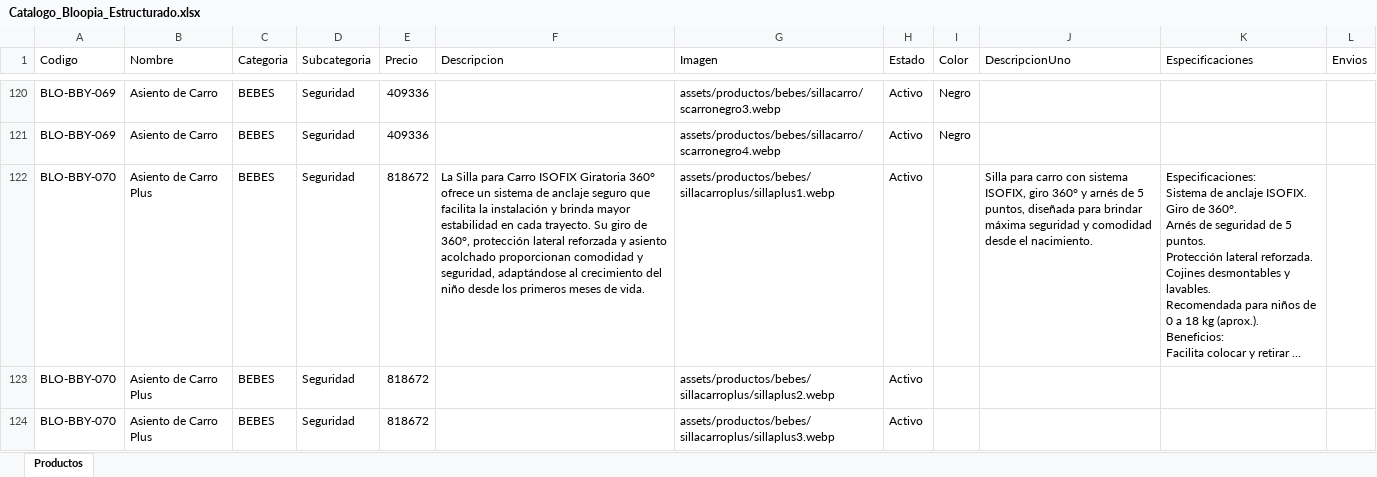
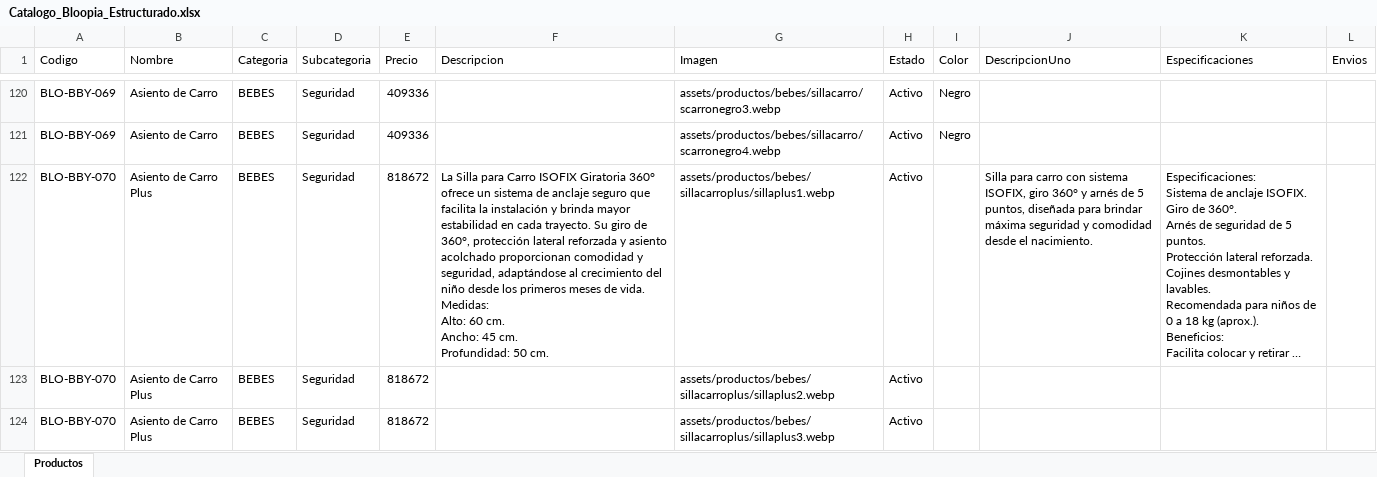
Before and after one commit to tatianacani19-cell/paginaBloopia, an Excel workbook: BD/Catalogo_Bloopia_Estructurado.xlsx, sheet Productos, drawn as a sheet; only a part is shown, gaps mark what is left out; long unchanged cells end in …; values as stored, in another font and other column widths than the file's, no borders; ↵ is a line break in a cell; the diff covers the shown part only; the diff names each change by its address in the sheet, - before the commit and + after, or states it on an @@ line.

```diff
--- a/BD/Catalogo_Bloopia_Estructurado.xlsx (sheet Productos)
+++ b/BD/Catalogo_Bloopia_Estructurado.xlsx (sheet Productos)
-F122 (Descripcion): …de vida.
+F122 (Descripcion): …de vida. ↵ Medidas: ↵ Alto: 60 cm. ↵ Ancho: 45 cm. ↵ Profundidad: 50 cm.
```
Also changed, not shown: 1 added row and 8 edited cells elsewhere in this sheet, 3 other files.
